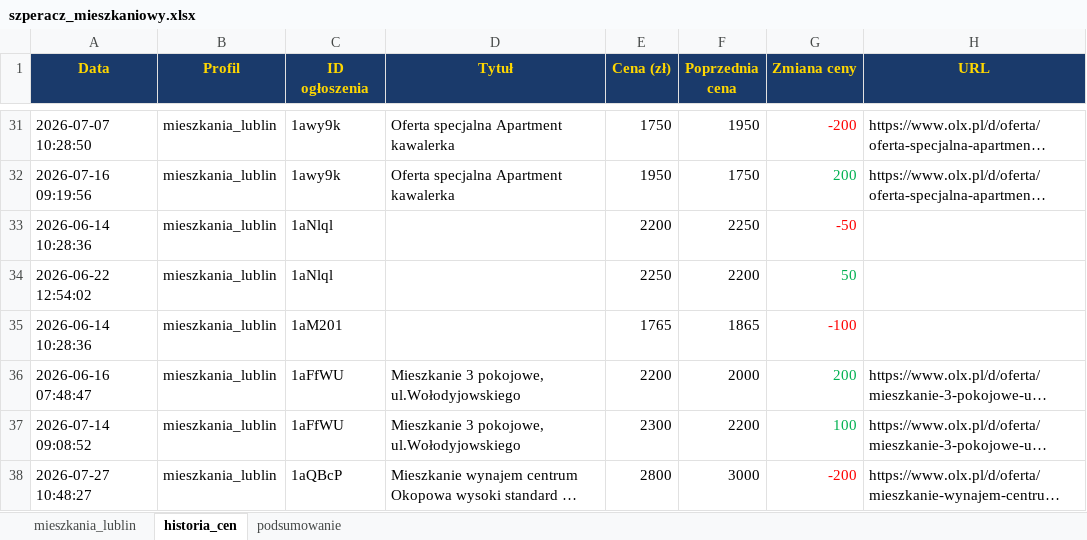
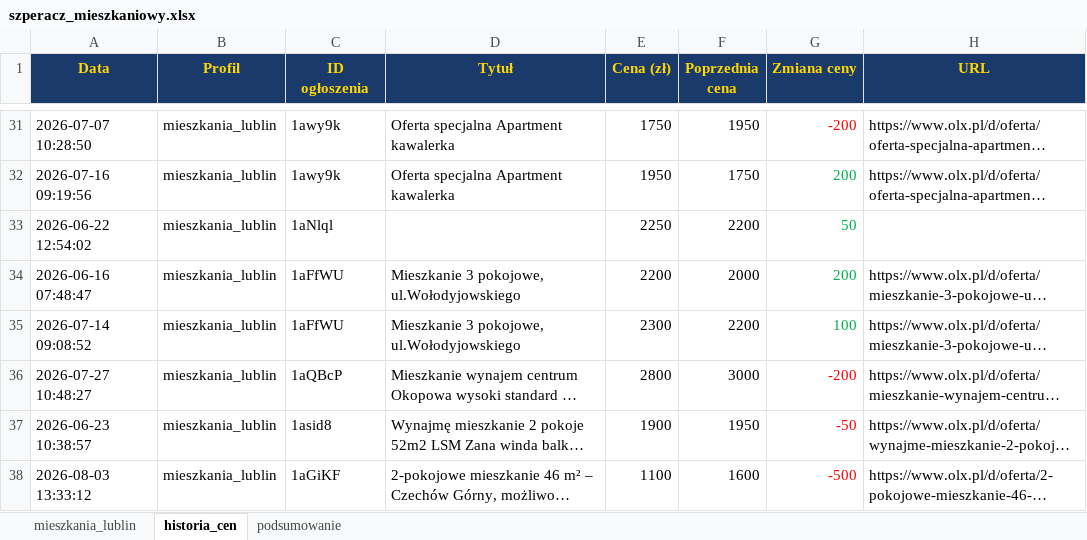
Before and after one commit to Bonaventura-EW/SZPERACZ-MIESZKANIOWY, an Excel workbook: data/szperacz_mieszkaniowy.xlsx, sheet historia_cen, drawn as a sheet; only a part is shown, gaps mark what is left out; the shorter side is filled out with more unchanged rows; long unchanged cells end in …; values as stored, in another font and other column widths than the file's, no borders; removed rows and columns are numbered as before the commit, all else as after; the diff covers the shown part only; the diff names each change by its address in the sheet, - before the commit and + after, or states it on an @@ line.

```diff
--- a/data/szperacz_mieszkaniowy.xlsx (sheet historia_cen)
+++ b/data/szperacz_mieszkaniowy.xlsx (sheet historia_cen)
-row 33: 2026-06-14 10:28:36 | mieszkania_lublin | 1aNlql |  | 2200 | 2250 | -50
-row 35: 2026-06-14 10:28:36 | mieszkania_lublin | 1aM201 |  | 1765 | 1865 | -100
```
Also changed, not shown: 15 added rows, 2 removed rows and 46 edited cells elsewhere in this sheet, sheet mieszkania_lublin, sheet podsumowanie, 4 other files.
